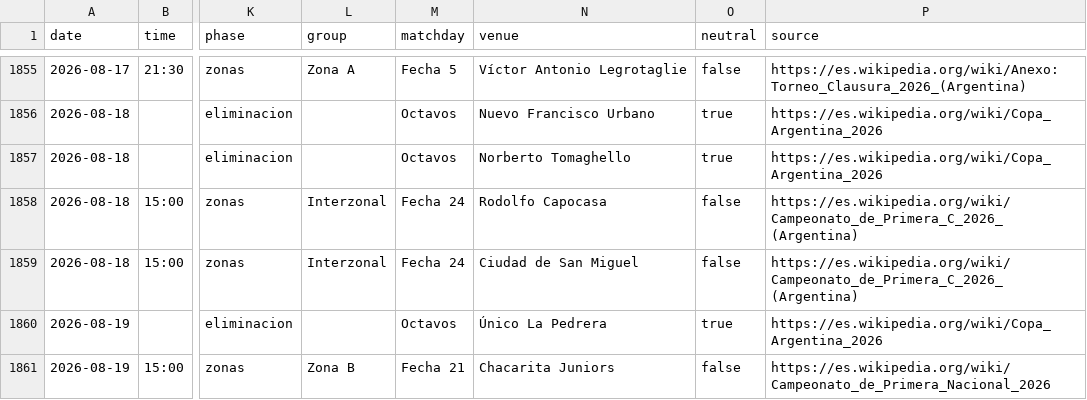
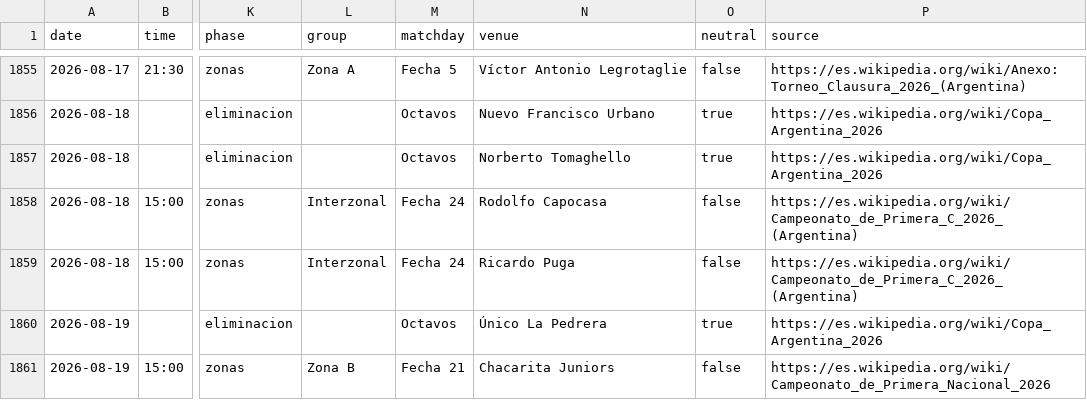
Before and after one commit to rhinoah/futbol-argentino-data, a CSV file: data/partidos-2026.csv, drawn as a sheet; only a part is shown, gaps mark what is left out; the diff names each change by its address in the sheet, - before the commit and + after, or states it on an @@ line.

```diff
--- a/data/partidos-2026.csv
+++ b/data/partidos-2026.csv
-N1859 (venue): Ciudad de San Miguel
+N1859 (venue): Ricardo Puga
```
